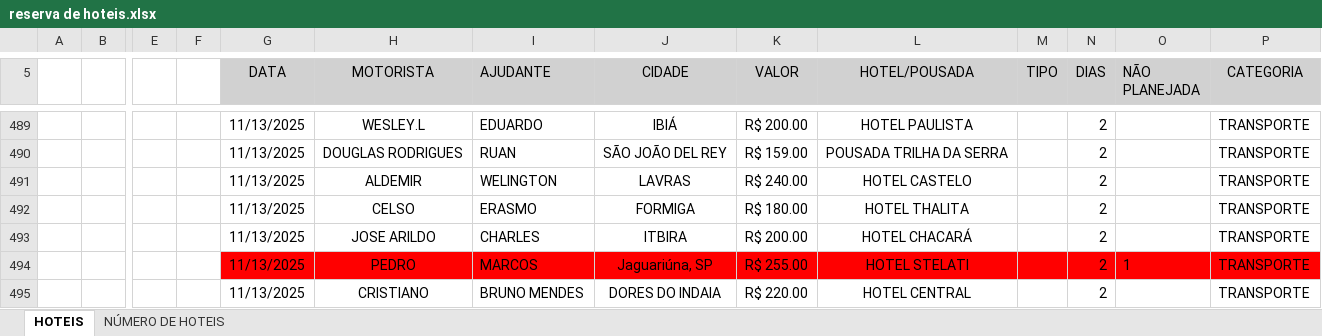
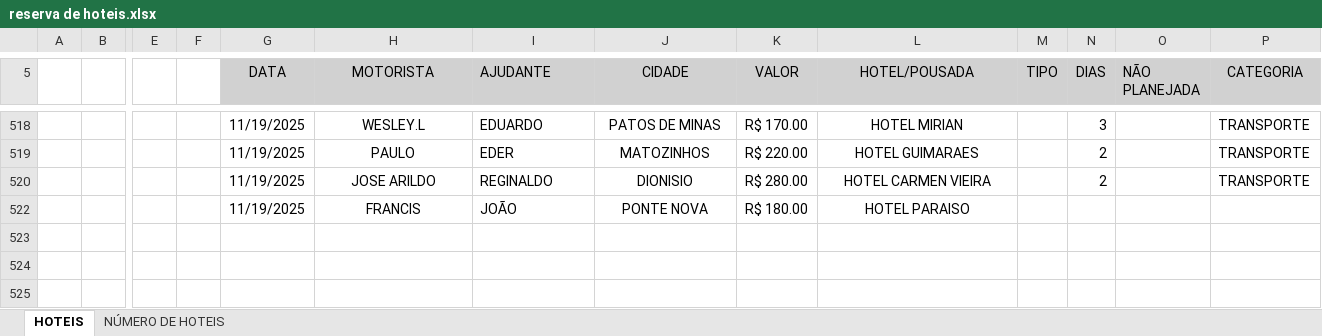
Before and after one commit to jhonnyoraculos/dashboard, an Excel workbook: data/reserva de hoteis.xlsx, sheet HOTEIS, drawn as a sheet; only a part is shown, gaps mark what is left out; values as stored, in another font and other column widths than the file's, no borders; removed rows and columns are numbered as before the commit, all else as after; rows hold the shown columns only; the diff covers the shown part only; the diff names each change by its address in the sheet, - before the commit and + after, or states it on an @@ line.

```diff
--- a/data/reserva de hoteis.xlsx (sheet HOTEIS)
+++ b/data/reserva de hoteis.xlsx (sheet HOTEIS)
-G518 (DATA): 11/13/2025
+G518 (DATA): 11/19/2025
-J518 (CIDADE): IBIÁ
+J518 (CIDADE): PATOS DE MINAS
-K518 (VALOR): R$ 200.00
+K518 (VALOR): R$ 170.00
-L518 (HOTEL/POUSADA): HOTEL PAULISTA
+L518 (HOTEL/POUSADA): HOTEL MIRIAN
-N518 (DIAS): 2
+N518 (DIAS): 3
@@ row 490 hidden:  |  |  |  | 11/13/2025 | DOUGLAS RODRIGUES | RUAN | SÃO JOÃO DEL REY | R$ 159.00 | POUSADA TRILHA DA SERRA |  | 2 |  | TRANSPORTE @@
@@ row 491 hidden:  |  |  |  | 11/13/2025 | ALDEMIR | WELINGTON | LAVRAS | R$ 240.00 | HOTEL CASTELO |  | 2 |  | TRANSPORTE @@
@@ row 492 hidden:  |  |  |  | 11/13/2025 | CELSO | ERASMO | FORMIGA | R$ 180.00 | HOTEL THALITA |  | 2 |  | TRANSPORTE @@
+row 519:  |  |  |  | 11/19/2025 | PAULO | EDER | MATOZINHOS | R$ 220.00 | HOTEL GUIMARAES |  | 2 |  | TRANSPORTE
-G520 (DATA): 11/13/2025
+G520 (DATA): 11/19/2025
-I520 (AJUDANTE): CHARLES
+I520 (AJUDANTE): REGINALDO
-J520 (CIDADE): ITBIRA
+J520 (CIDADE): DIONISIO
-K520 (VALOR): R$ 200.00
+K520 (VALOR): R$ 280.00
-L520 (HOTEL/POUSADA): HOTEL CHACARÁ
+L520 (HOTEL/POUSADA): HOTEL CARMEN VIEIRA
@@ row 494 hidden:  |  |  |  | 11/13/2025 | PEDRO | MARCOS | Jaguariúna, SP | R$ 255.00 | HOTEL STELATI |  | 2 | 1 | TRANSPORTE @@
@@ row 495 hidden:  |  |  |  | 11/13/2025 | CRISTIANO | BRUNO MENDES | DORES DO INDAIA | R$ 220.00 | HOTEL CENTRAL |  | 2 |  | TRANSPORTE @@
+row 522:  |  |  |  | 11/19/2025 | FRANCIS | JOÃO | PONTE NOVA | R$ 180.00 | HOTEL PARAISO
```
Also changed, not shown: 3 added rows, 14 hidden or unhidden rows and 14 edited cells elsewhere in this sheet, hidden cells, 1 other file.
